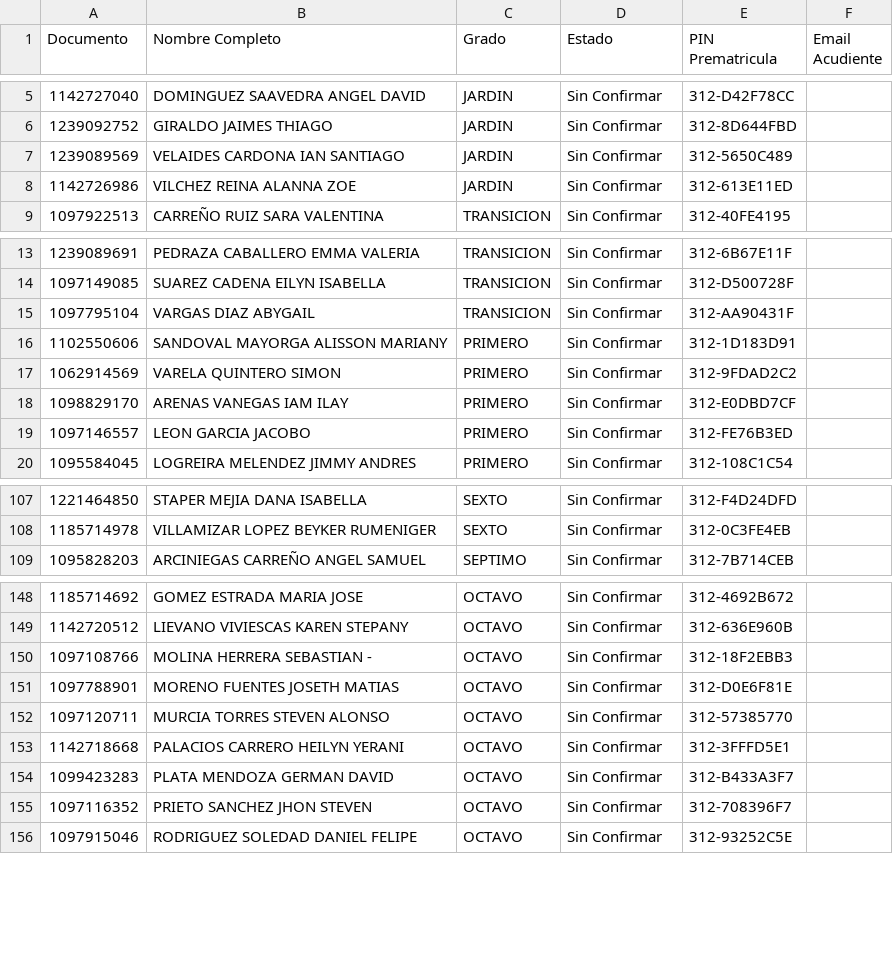
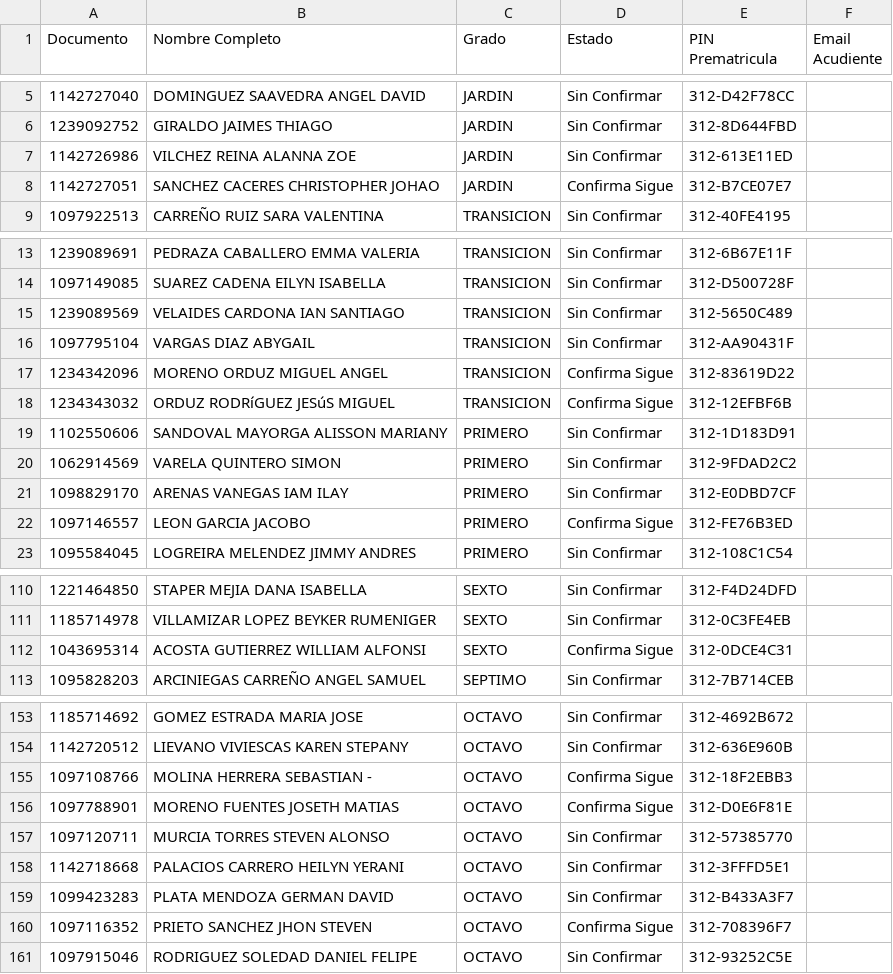
Before and after one commit to csd-digitalweb/sitio-web-csd, a CSV file: src/reserva-cupo/prematriculas_semillero.csv, drawn as a sheet; only a part is shown, gaps mark what is left out; the diff covers the shown part only.

Commit message:
feat(reserva-cupo): sincronizar en vivo con EduColombia y mostrar 'Cupo Apartado' para confirmados

```diff
--- a/src/reserva-cupo/prematriculas_semillero.csv
+++ b/src/reserva-cupo/prematriculas_semillero.csv
@@ -6,4 +6,4 @@
 1239092752;GIRALDO JAIMES THIAGO;JARDIN;Sin Confirmar;312-8D644FBD;
-1239089569;VELAIDES CARDONA IAN SANTIAGO;JARDIN;Sin Confirmar;312-5650C489;
 1142726986;VILCHEZ REINA ALANNA ZOE;JARDIN;Sin Confirmar;312-613E11ED;
+1142727051;SANCHEZ CACERES CHRISTOPHER JOHAO;JARDIN;Confirma Sigue;312-B7CE07E7;
 1097922513;CARREÑO RUIZ SARA VALENTINA;TRANSICION;Sin Confirmar;312-40FE4195;
@@ -14,3 +14,6 @@
 1097149085;SUAREZ CADENA EILYN ISABELLA;TRANSICION;Sin Confirmar;312-D500728F;
+1239089569;VELAIDES CARDONA IAN SANTIAGO;TRANSICION;Sin Confirmar;312-5650C489;
 1097795104;VARGAS DIAZ ABYGAIL;TRANSICION;Sin Confirmar;312-AA90431F;
+1234342096;MORENO ORDUZ MIGUEL ANGEL;TRANSICION;Confirma Sigue;312-83619D22;
+1234343032;ORDUZ RODRíGUEZ JESúS MIGUEL;TRANSICION;Confirma Sigue;312-12EFBF6B;
 1102550606;SANDOVAL MAYORGA ALISSON MARIANY;PRIMERO;Sin Confirmar;312-1D183D91;
@@ -18,3 +21,3 @@
 1098829170;ARENAS VANEGAS IAM ILAY;PRIMERO;Sin Confirmar;312-E0DBD7CF;
-1097146557;LEON GARCIA JACOBO;PRIMERO;Sin Confirmar;312-FE76B3ED;
+1097146557;LEON GARCIA JACOBO;PRIMERO;Confirma Sigue;312-FE76B3ED;
 1095584045;LOGREIRA MELENDEZ JIMMY ANDRES;PRIMERO;Sin Confirmar;312-108C1C54;
@@ -108,2 +111,3 @@
 1185714978;VILLAMIZAR LOPEZ BEYKER RUMENIGER;SEXTO;Sin Confirmar;312-0C3FE4EB;
+1043695314;ACOSTA GUTIERREZ WILLIAM ALFONSI;SEXTO;Confirma Sigue;312-0DCE4C31;
 1095828203;ARCINIEGAS CARREÑO ANGEL SAMUEL;SEPTIMO;Sin Confirmar;312-7B714CEB;
@@ -149,4 +154,4 @@
 1142720512;LIEVANO VIVIESCAS KAREN STEPANY;OCTAVO;Sin Confirmar;312-636E960B;
-1097108766;MOLINA HERRERA SEBASTIAN -;OCTAVO;Sin Confirmar;312-18F2EBB3;
-1097788901;MORENO FUENTES JOSETH MATIAS;OCTAVO;Sin Confirmar;312-D0E6F81E;
+1097108766;MOLINA HERRERA SEBASTIAN -;OCTAVO;Confirma Sigue;312-18F2EBB3;
+1097788901;MORENO FUENTES JOSETH MATIAS;OCTAVO;Confirma Sigue;312-D0E6F81E;
 1097120711;MURCIA TORRES STEVEN ALONSO;OCTAVO;Sin Confirmar;312-57385770;
@@ -154,3 +159,3 @@
 1099423283;PLATA MENDOZA GERMAN DAVID;OCTAVO;Sin Confirmar;312-B433A3F7;
-1097116352;PRIETO SANCHEZ JHON STEVEN;OCTAVO;Sin Confirmar;312-708396F7;
+1097116352;PRIETO SANCHEZ JHON STEVEN;OCTAVO;Confirma Sigue;312-708396F7;
 1097915046;RODRIGUEZ SOLEDAD DANIEL FELIPE;OCTAVO;Sin Confirmar;312-93252C5E;
```
Also changed, not shown: 24 added rows and 16 edited cells elsewhere in this file, 4 other files.
